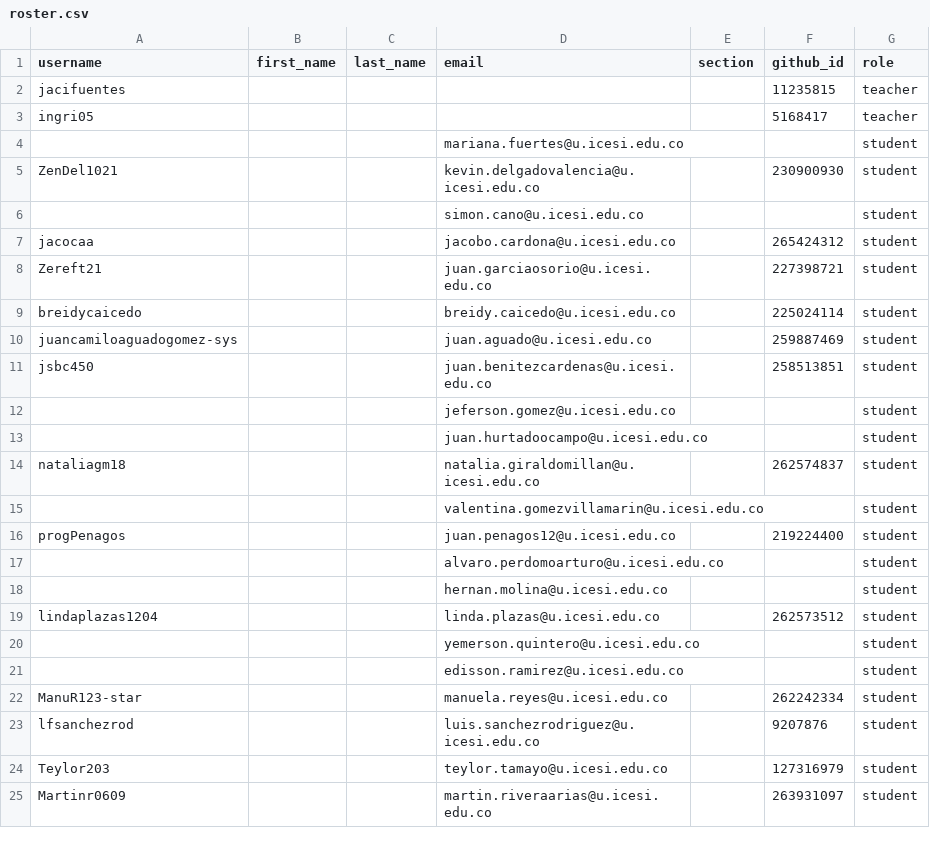
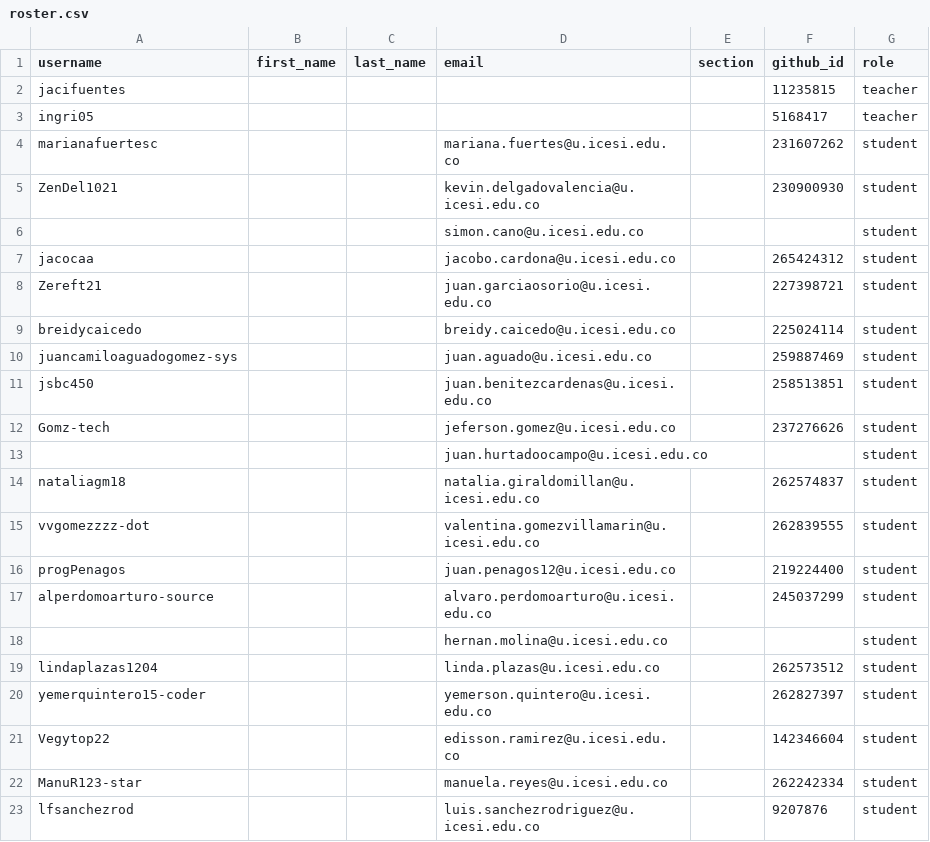
Before and after one commit to UniversidadIcesi-DCSI-BloqueAlgoritmos/classroom50, a CSV file: 2026-2-09830-apo2-g1/roster.csv, drawn as a sheet; only a part is shown; the shorter side is filled out with more unchanged rows.

Commit message:
[Classroom 50] Sync roster from teams: 2026-2-09830-apo2-g1

```diff
--- a/2026-2-09830-apo2-g1/roster.csv
+++ b/2026-2-09830-apo2-g1/roster.csv
@@ -3,3 +3,3 @@ jacifuentes,,,,,11235815,teacher
 ingri05,,,,,5168417,teacher
-,,,mariana.fuertes@u.icesi.edu.co,,,student
+marianafuertesc,,,mariana.fuertes@u.icesi.edu.co,,231607262,student
 ZenDel1021,,,kevin.delgadovalencia@u.icesi.edu.co,,230900930,student
@@ -11,12 +11,12 @@ juancamiloaguadogomez-sys,,,juan.aguado@u.icesi.edu.co,,259887469,student
 jsbc450,,,juan.benitezcardenas@u.icesi.edu.co,,258513851,student
-,,,jeferson.gomez@u.icesi.edu.co,,,student
+Gomz-tech,,,jeferson.gomez@u.icesi.edu.co,,237276626,student
 ,,,juan.hurtadoocampo@u.icesi.edu.co,,,student
 nataliagm18,,,natalia.giraldomillan@u.icesi.edu.co,,262574837,student
-,,,valentina.gomezvillamarin@u.icesi.edu.co,,,student
+vvgomezzzz-dot,,,valentina.gomezvillamarin@u.icesi.edu.co,,262839555,student
 progPenagos,,,juan.penagos12@u.icesi.edu.co,,219224400,student
-,,,alvaro.perdomoarturo@u.icesi.edu.co,,,student
+alperdomoarturo-source,,,alvaro.perdomoarturo@u.icesi.edu.co,,245037299,student
 ,,,hernan.molina@u.icesi.edu.co,,,student
 lindaplazas1204,,,linda.plazas@u.icesi.edu.co,,262573512,student
-,,,yemerson.quintero@u.icesi.edu.co,,,student
-,,,edisson.ramirez@u.icesi.edu.co,,,student
+yemerquintero15-coder,,,yemerson.quintero@u.icesi.edu.co,,262827397,student
+Vegytop22,,,edisson.ramirez@u.icesi.edu.co,,142346604,student
 ManuR123-star,,,manuela.reyes@u.icesi.edu.co,,262242334,student
```
